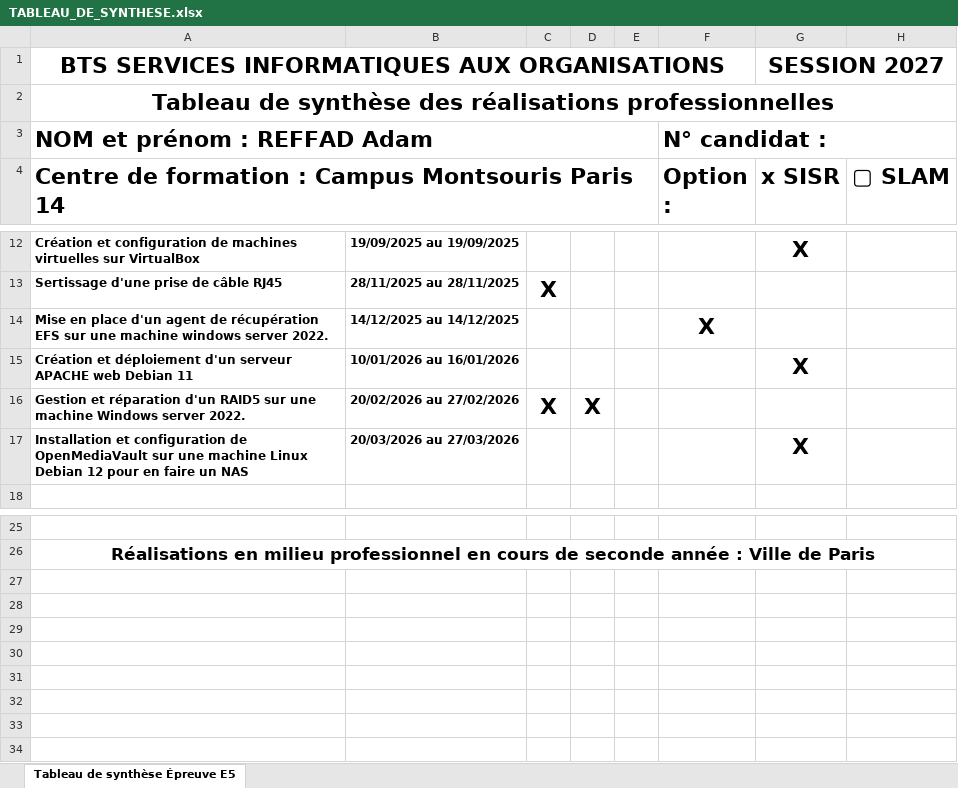
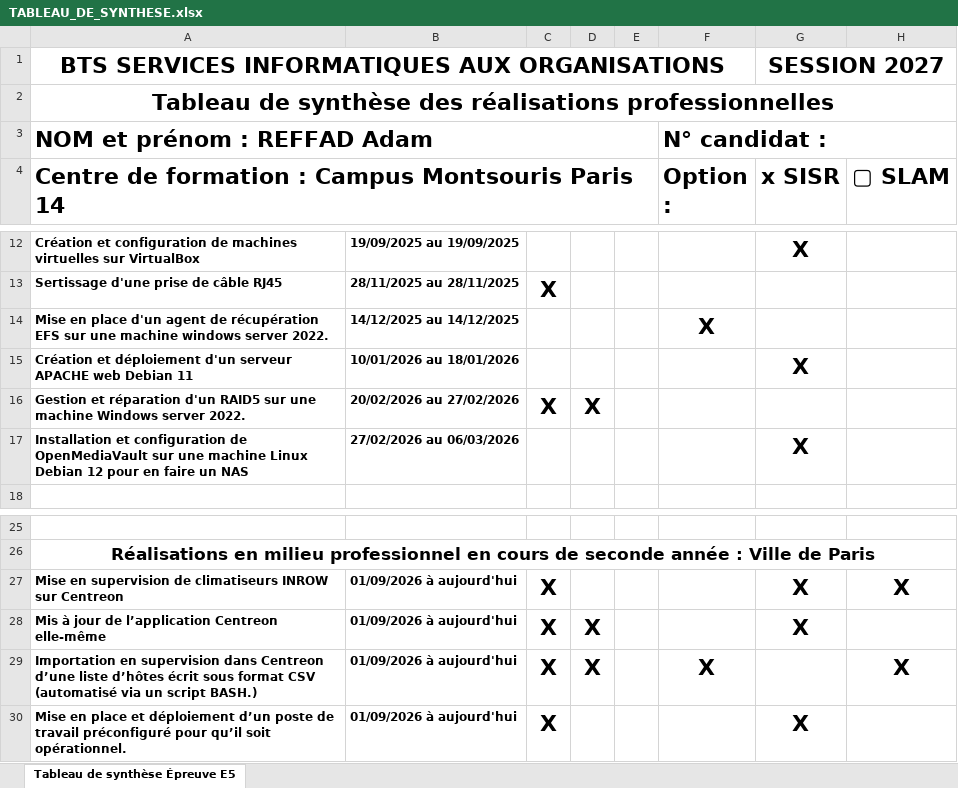
Before and after one commit to adamopendel/portfolio, an Excel workbook: TABLEAU_DE_SYNTHESE.xlsx, sheet Tableau de synthèse Épreuve E5, drawn as a sheet; only a part is shown, gaps mark what is left out; values as stored, in another font and other column widths than the file's, no borders; the diff names each change by its address in the sheet, - before the commit and + after, or states it on an @@ line.

```diff
--- a/TABLEAU_DE_SYNTHESE.xlsx (sheet Tableau de synthèse Épreuve E5)
+++ b/TABLEAU_DE_SYNTHESE.xlsx (sheet Tableau de synthèse Épreuve E5)
-B15: 10/01/2026 au 16/01/2026
+B15: 10/01/2026 au 18/01/2026
-B17: 20/03/2026 au 27/03/2026
+B17: 27/02/2026 au 06/03/2026
+row 27: Mise en supervision de climatiseurs INROW sur Centreon | 01/09/2026 à aujourd'hui | X |  |  |  | X | X
+row 28: Mis à jour de l’application Centreon elle-même | 01/09/2026 à aujourd'hui | X | X |  |  | X
+row 29: Importation en supervision dans Centreon d’une liste d’hôtes écrit sous format CSV (automatisé via un script BASH.) | 01/09/2026 à aujourd'hui | X | X |  | X |  | X
+row 30: Mise en place et déploiement d’un poste de travail préconfiguré pour qu’il soit opérationnel. | 01/09/2026 à aujourd'hui | X |  |  |  | X
```
Also changed, not shown: 9 other files.
